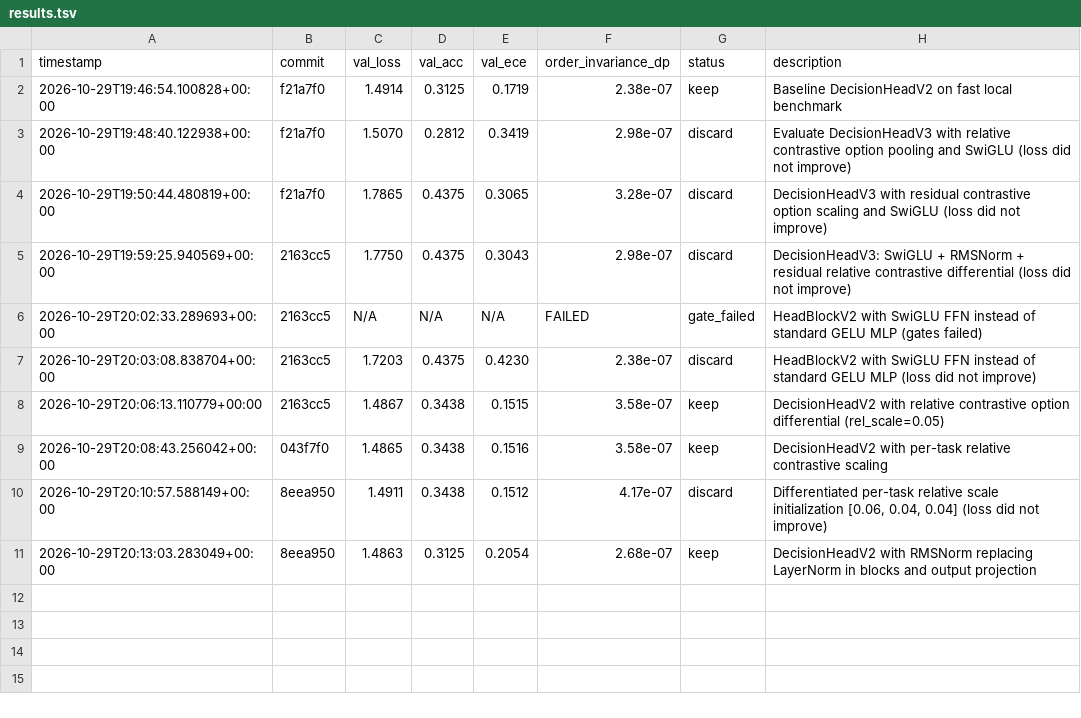
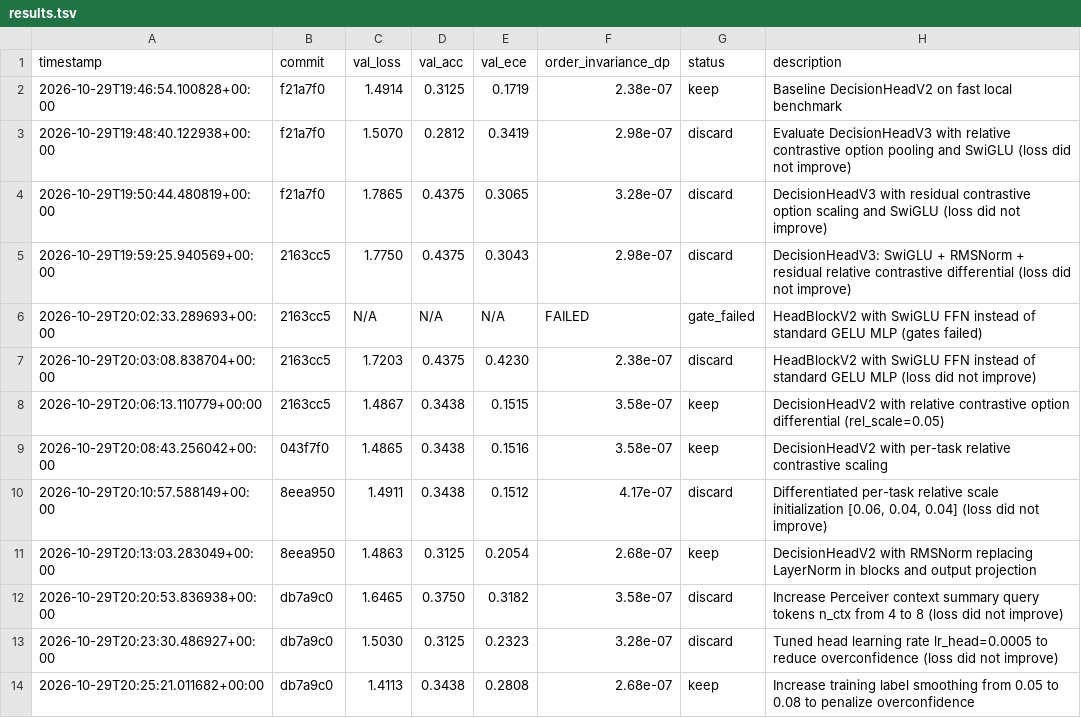
Before and after one commit to Aamodx6/decider-v2, a TSV file: autoresearch/results.tsv, drawn as a sheet.

Commit message:
autoresearch(h5_label_smoothing_008): Increase training label smoothing from 0.05 to 0.08 to penalize overconfidence [loss: 1.4113, acc: 34.38%]

```diff
--- a/autoresearch/results.tsv
+++ b/autoresearch/results.tsv
@@ -11 +11,4 @@ timestamp	commit	val_loss	val_acc	val_ece	order_invariance_dp	status	description
 2026-10-29T20:13:03.283049+00:00	8eea950	1.4863	0.3125	0.2054	2.68e-07	keep	DecisionHeadV2 with RMSNorm replacing LayerNorm in blocks and output projection
+2026-10-29T20:20:53.836938+00:00	db7a9c0	1.6465	0.3750	0.3182	3.58e-07	discard	Increase Perceiver context summary query tokens n_ctx from 4 to 8 (loss did not improve)
+2026-10-29T20:23:30.486927+00:00	db7a9c0	1.5030	0.3125	0.2323	3.28e-07	discard	Tuned head learning rate lr_head=0.0005 to reduce overconfidence (loss did not improve)
+2026-10-29T20:25:21.011682+00:00	db7a9c0	1.4113	0.3438	0.2808	2.68e-07	keep	Increase training label smoothing from 0.05 to 0.08 to penalize overconfidence
```
Also changed, not shown: 1 other file.
